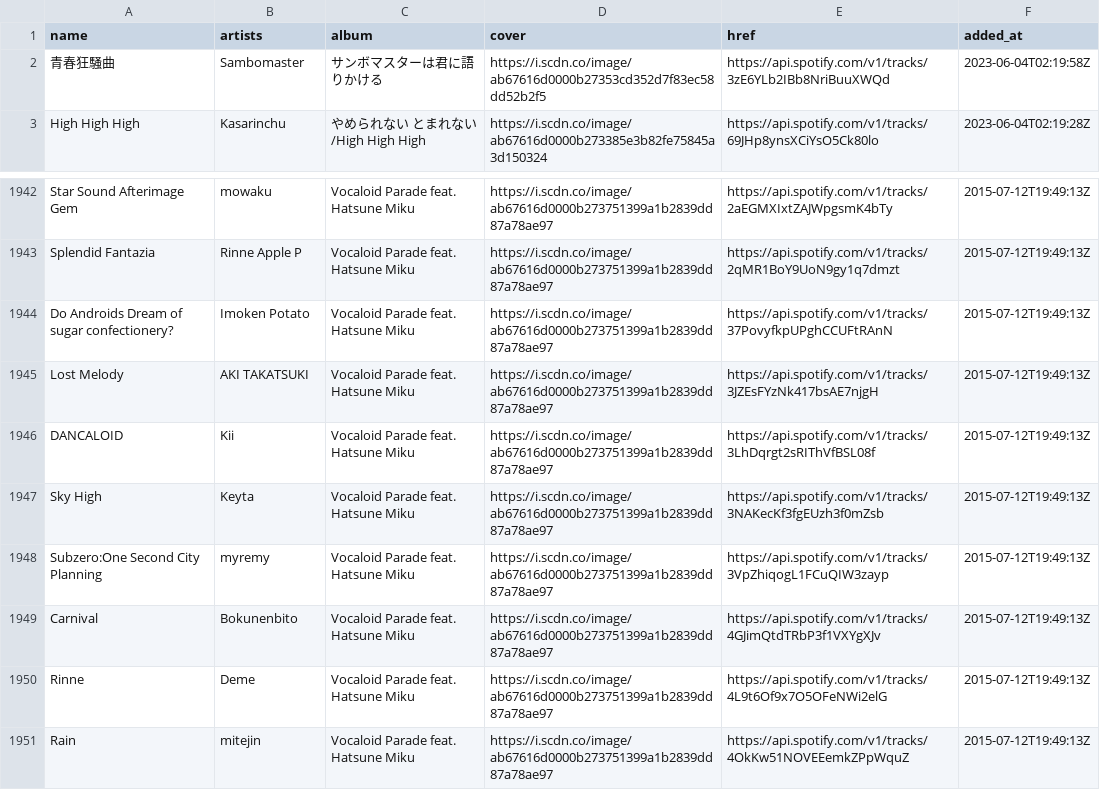
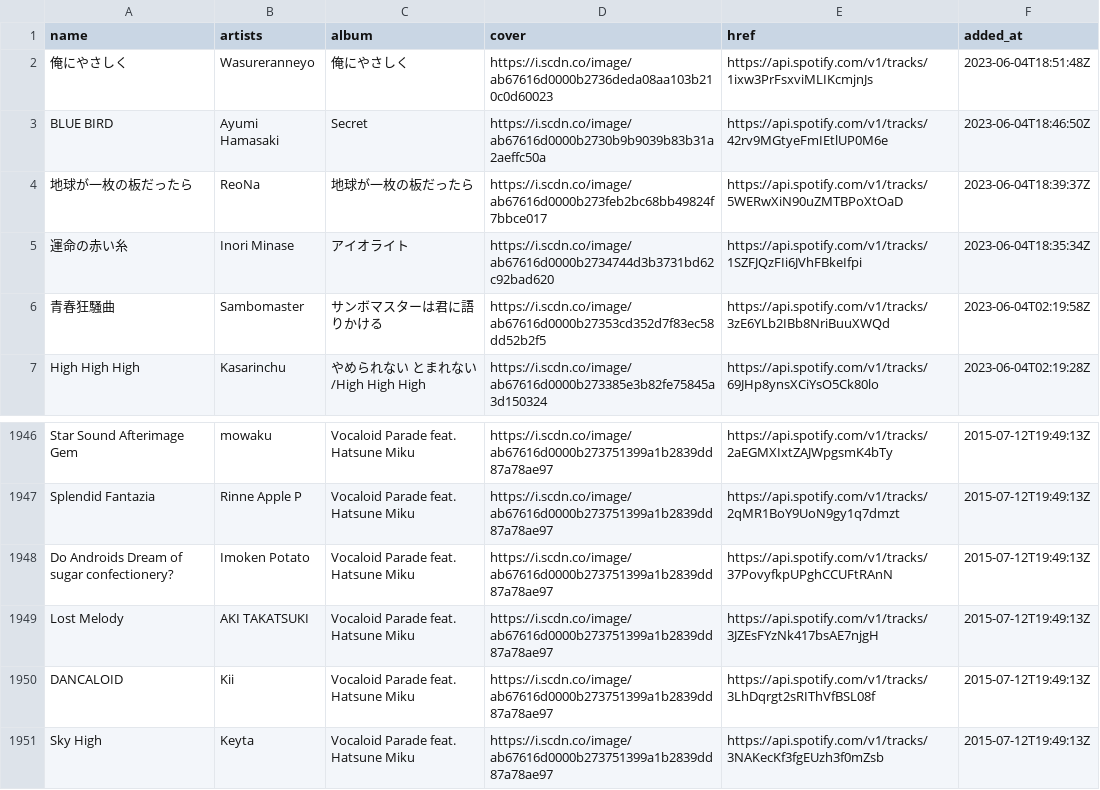
Before and after one commit to nyok/MySpotifyLikedSongs, a TSV file: LikedSongs/LikedSongs.tsv, drawn as a sheet; only a part is shown, gaps mark what is left out.

Commit message:
New songs (Automatic update)

```diff
--- a/LikedSongs/LikedSongs.tsv
+++ b/LikedSongs/LikedSongs.tsv
@@ -1,2 +1,6 @@
 name	artists	album	cover	href	added_at
+俺にやさしく	Wasureranneyo	俺にやさしく	https://i.scdn.co/image/ab67616d0000b2736deda08aa103b210c0d60023	https://api.spotify.com/v1/tracks/1ixw3PrFsxviMLIKcmjnJs	2023-06-04T18:51:48Z
+BLUE BIRD	Ayumi Hamasaki	Secret	https://i.scdn.co/image/ab67616d0000b2730b9b9039b83b31a2aeffc50a	https://api.spotify.com/v1/tracks/42rv9MGtyeFmIEtlUP0M6e	2023-06-04T18:46:50Z
+地球が一枚の板だったら	ReoNa	地球が一枚の板だったら	https://i.scdn.co/image/ab67616d0000b273feb2bc68bb49824f7bbce017	https://api.spotify.com/v1/tracks/5WERwXiN90uZMTBPoXtOaD	2023-06-04T18:39:37Z
+運命の赤い糸	Inori Minase	アイオライト	https://i.scdn.co/image/ab67616d0000b2734744d3b3731bd62c92bad620	https://api.spotify.com/v1/tracks/1SZFJQzFIi6JVhFBkeIfpi	2023-06-04T18:35:34Z
 青春狂騒曲	Sambomaster	サンボマスターは君に語りかける	https://i.scdn.co/image/ab67616d0000b27353cd352d7f83ec58dd52b2f5	https://api.spotify.com/v1/tracks/3zE6YLb2IBb8NriBuuXWQd	2023-06-04T02:19:58Z
@@ -1947,5 +1951 @@ DANCALOID	Kii	Vocaloid Parade feat. Hatsune Miku	https://i.scdn.co/image/ab67616
 Sky High	Keyta	Vocaloid Parade feat. Hatsune Miku	https://i.scdn.co/image/ab67616d0000b273751399a1b2839dd87a78ae97	https://api.spotify.com/v1/tracks/3NAKecKf3fgEUzh3f0mZsb	2015-07-12T19:49:13Z
-Subzero:One Second City Planning	myremy	Vocaloid Parade feat. Hatsune Miku	https://i.scdn.co/image/ab67616d0000b273751399a1b2839dd87a78ae97	https://api.spotify.com/v1/tracks/3VpZhiqogL1FCuQIW3zayp	2015-07-12T19:49:13Z
-Carnival	Bokunenbito	Vocaloid Parade feat. Hatsune Miku	https://i.scdn.co/image/ab67616d0000b273751399a1b2839dd87a78ae97	https://api.spotify.com/v1/tracks/4GJimQtdTRbP3f1VXYgXJv	2015-07-12T19:49:13Z
-Rinne	Deme	Vocaloid Parade feat. Hatsune Miku	https://i.scdn.co/image/ab67616d0000b273751399a1b2839dd87a78ae97	https://api.spotify.com/v1/tracks/4L9t6Of9x7O5OFeNWi2elG	2015-07-12T19:49:13Z
-Rain	mitejin	Vocaloid Parade feat. Hatsune Miku	https://i.scdn.co/image/ab67616d0000b273751399a1b2839dd87a78ae97	https://api.spotify.com/v1/tracks/4OkKw51NOVEEemkZPpWquZ	2015-07-12T19:49:13Z
```
